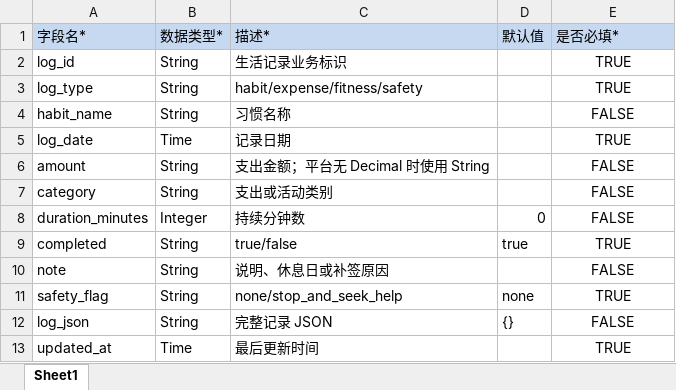
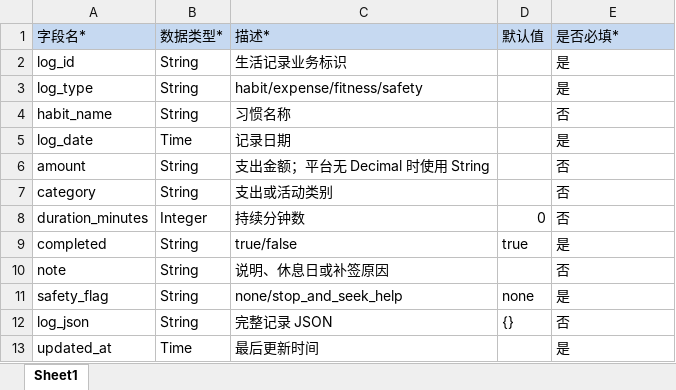
Before and after one commit to caoyue0115/university-life-planning-simulator, an Excel workbook: docs/database/import-templates/DB-10-habit-logs.xlsx, sheet Sheet1, drawn as a sheet; values as stored, in another font and other column widths than the file's, no borders; the diff names each change by its address in the sheet, - before the commit and + after, or states it on an @@ line.

```diff
--- a/docs/database/import-templates/DB-10-habit-logs.xlsx (sheet Sheet1)
+++ b/docs/database/import-templates/DB-10-habit-logs.xlsx (sheet Sheet1)
-E2:E3 (是否必填*): TRUE
+E2:E3 (是否必填*): 是
-E2:E13 alignment: center
+E2:E13 alignment: left
-E4 (是否必填*): FALSE
+E4 (是否必填*): 否
-E5 (是否必填*): TRUE
+E5 (是否必填*): 是
-E6:E8 (是否必填*): FALSE
+E6:E8 (是否必填*): 否
-E9 (是否必填*): TRUE
+E9 (是否必填*): 是
-E10 (是否必填*): FALSE
+E10 (是否必填*): 否
-E11 (是否必填*): TRUE
+E11 (是否必填*): 是
-E12 (是否必填*): FALSE
+E12 (是否必填*): 否
-E13 (是否必填*): TRUE
+E13 (是否必填*): 是
```
Also changed, not shown: docs/database/import-templates/DB-01-user-profiles.xlsx, docs/database/import-templates/DB-03-route-assessments.xlsx, 11 other files.
